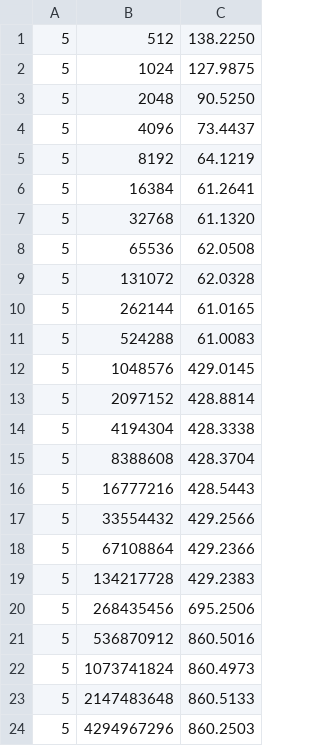
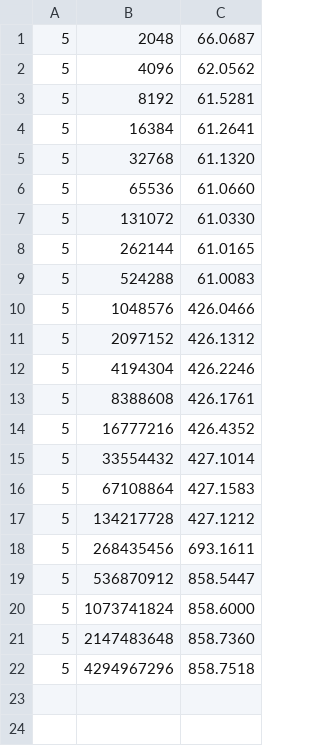
Before and after one commit to colleeneb/abc-pvc-deepdive, a CSV file: microbenchmark/aurora_output/aurora-lat.csv, drawn as a sheet.

```diff
--- a/microbenchmark/aurora_output/aurora-lat.csv
+++ b/microbenchmark/aurora_output/aurora-lat.csv
@@ -1,24 +1,22 @@
-5,512,138.2250
-5,1024,127.9875
-5,2048,90.5250
-5,4096,73.4437
-5,8192,64.1219
+5,2048,66.0687
+5,4096,62.0562
+5,8192,61.5281
 5,16384,61.2641
 5,32768,61.1320
-5,65536,62.0508
-5,131072,62.0328
+5,65536,61.0660
+5,131072,61.0330
 5,262144,61.0165
 5,524288,61.0083
-5,1048576,429.0145
-5,2097152,428.8814
-5,4194304,428.3338
-5,8388608,428.3704
-5,16777216,428.5443
-5,33554432,429.2566
-5,67108864,429.2366
-5,134217728,429.2383
-5,268435456,695.2506
-5,536870912,860.5016
-5,1073741824,860.4973
-5,2147483648,860.5133
-5,4294967296,860.2503
+5,1048576,426.0466
+5,2097152,426.1312
+5,4194304,426.2246
+5,8388608,426.1761
+5,16777216,426.4352
+5,33554432,427.1014
+5,67108864,427.1583
+5,134217728,427.1212
+5,268435456,693.1611
+5,536870912,858.5447
+5,1073741824,858.6000
+5,2147483648,858.7360
+5,4294967296,858.7518
```
Also changed, not shown: 1 other file.
